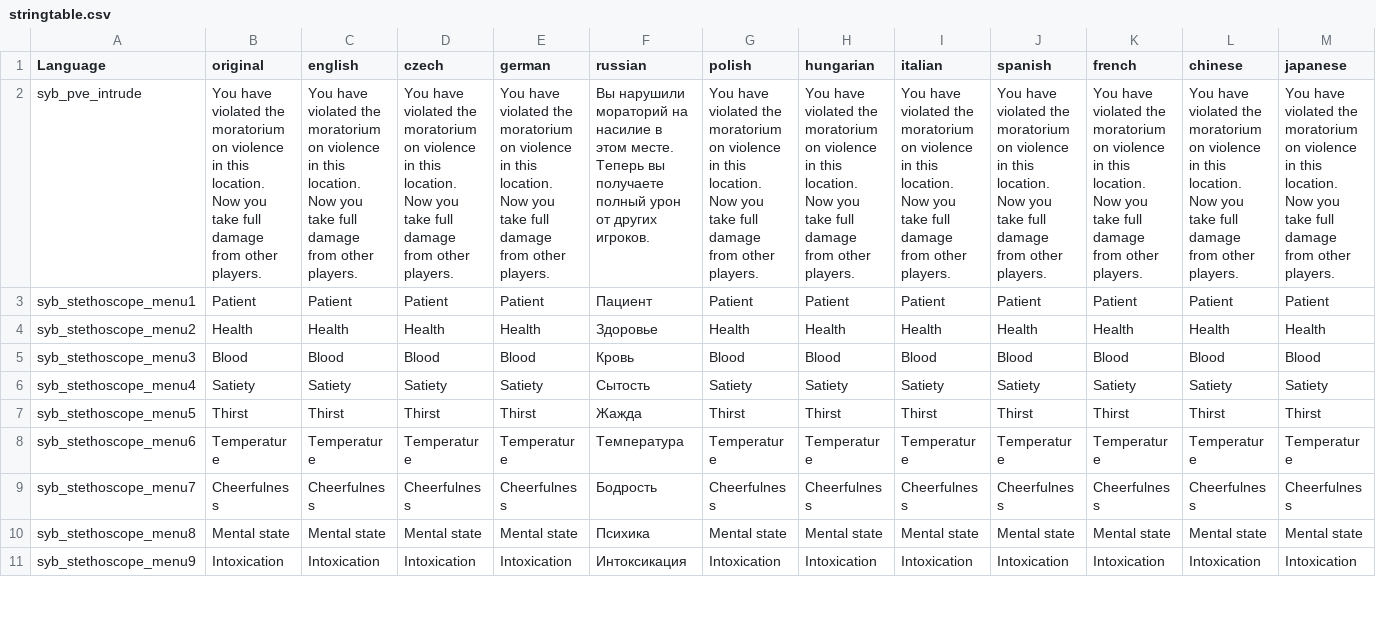
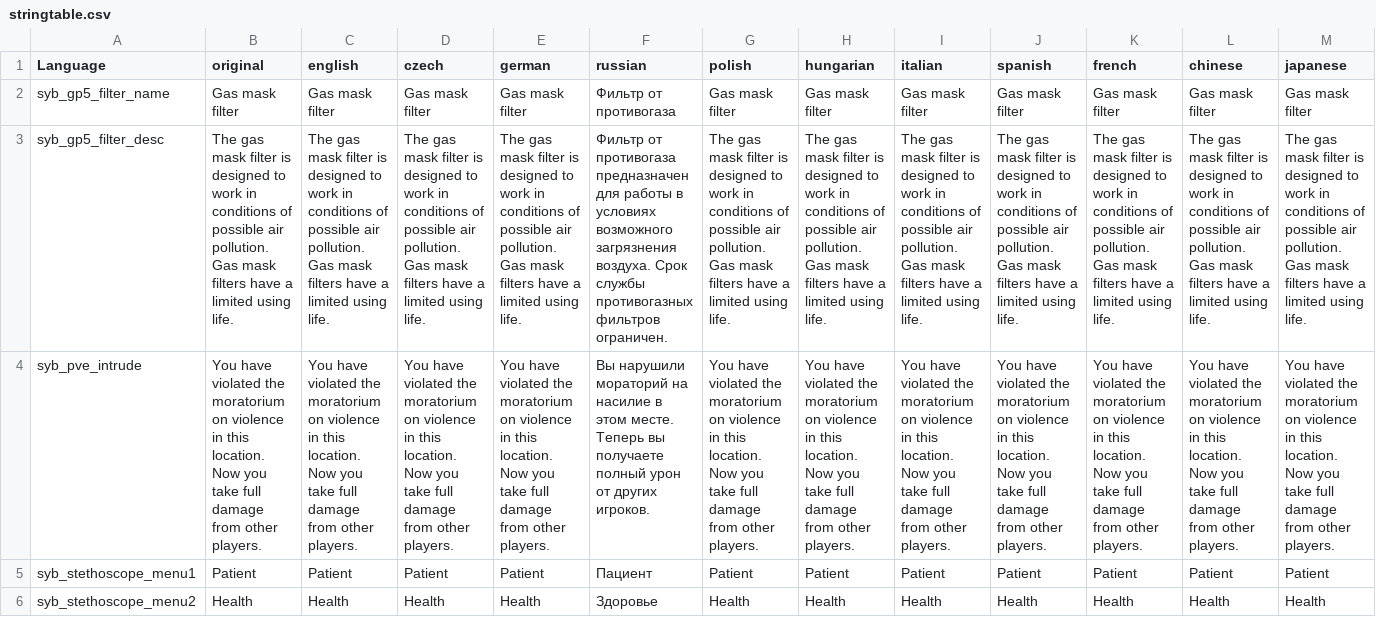
Before and after one commit to TerjeBruoygard/SyberiaScripts, a CSV file: src/languagecore/stringtable.csv, drawn as a sheet; only a part is shown; the shorter side is filled out with more unchanged rows; rows hold the shown columns only; the diff names each change by its address in the sheet, - before the commit and + after, or states it on an @@ line.

Commit message:
Implement separated filters of gas masks

```diff
--- a/src/languagecore/stringtable.csv
+++ b/src/languagecore/stringtable.csv
+row 2: syb_gp5_filter_name | Gas mask filter | Gas mask filter | Gas mask filter | Gas mask filter | Фильтр от противогаза | Gas mask filter | Gas mask filter | Gas mask filter | Gas mask filter | Gas mask filter | Gas mask filter | Gas mask filter
+row 3: syb_gp5_filter_desc | The gas mask filter is designed to work in conditions of possible air pollution. Gas mask filters have a limited using life. | The gas mask filter is designed to work in conditions of possible air pollution. Gas mask filters have a limited using life. | The gas mask filter is designed to work in conditions of possible air pollution. Gas mask filters have a limited using life. | The gas mask filter is designed to work in conditions of possible air pollution. Gas mask filters have a limited using life. | Фильтр от противогаза предназначен для работы в условиях возможного загрязнения воздуха. Срок службы противогазных фильтров ограничен. | The gas mask filter is designed to work in conditions of possible air pollution. Gas mask filters have a limited using life. | The gas mask filter is designed to work in conditions of possible air pollution. Gas mask filters have a limited using life. | The gas mask filter is designed to work in conditions of possible air pollution. Gas mask filters have a limited using life. | The gas mask filter is designed to work in conditions of possible air pollution. Gas mask filters have a limited using life. | The gas mask filter is designed to work in conditions of possible air pollution. Gas mask filters have a limited using life. | The gas mask filter is designed to work in conditions of possible air pollution. Gas mask filters have a limited using life. | The gas mask filter is designed to work in conditions of possible air pollution. Gas mask filters have a limited using life.
```
Also changed, not shown: 8 other files.
